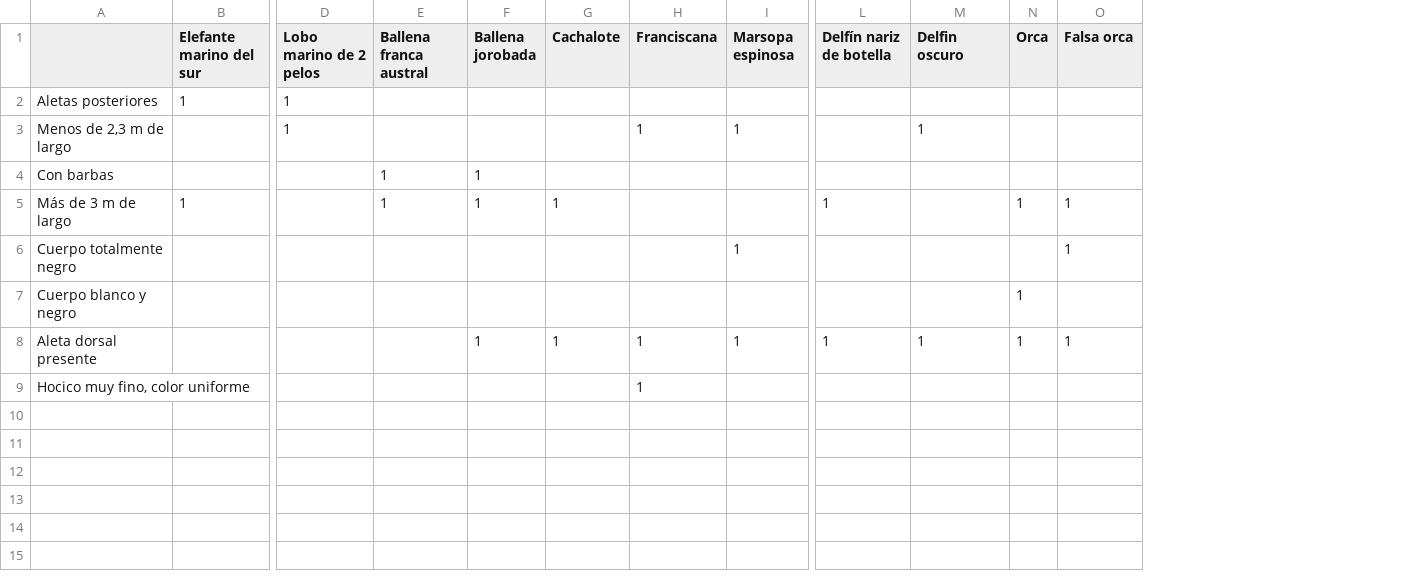
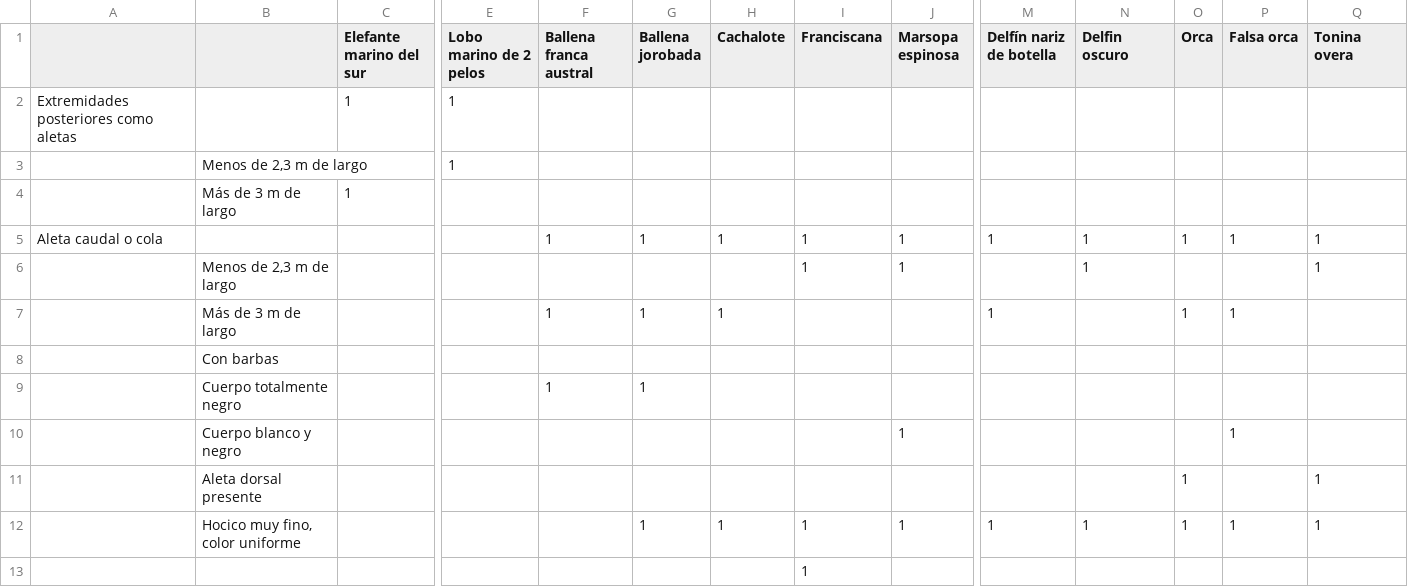
Before and after one commit to luisparravicini/ecofam2-id-species, a CSV file: csv/Tablas de datos ECOFAM - Mamiferos marinos.csv, drawn as a sheet; only a part is shown, gaps mark what is left out; removed rows and columns are numbered as before the commit, all else as after; rows hold the shown columns only; the diff names each change by its address in the sheet, - before the commit and + after, or states it on an @@ line.

Commit message:
importacion de datos

```diff
--- a/csv/Tablas de datos ECOFAM - Mamiferos marinos.csv
+++ b/csv/Tablas de datos ECOFAM - Mamiferos marinos.csv
+column A, row 2: Extremidades posteriores como aletas
+column Q (Tonina overa), row 6: 1; rows 11-12: 1 | 1
-B2: Aletas posteriores
+B2: (empty)
+row 3:  | Menos de 2,3 m de largo |  | 1
+row 4:  | Más de 3 m de largo | 1
+row 5: Aleta caudal o cola |  |  |  | 1 | 1 | 1 | 1 | 1 | 1 | 1 | 1 | 1 | 1
-E6 (Lobo marino de 2 pelos): 1
+E6 (Lobo marino de 2 pelos): (empty)
-row 4: Con barbas |  |  | 1 | 1
-C7 (Elefante marino del sur): 1
+C7 (Elefante marino del sur): (empty)
+row 8:  | Con barbas
+row 9:  | Cuerpo totalmente negro |  |  | 1 | 1
-B10: Cuerpo totalmente negro
+B10: Cuerpo blanco y negro
-B11: Cuerpo blanco y negro
+B11: Aleta dorsal presente
-B12: Aleta dorsal presente
+B12: Hocico muy fino, color uniforme
-B13: Hocico muy fino, color uniforme
+B13: (empty)
```
Also changed, not shown: csv/Tablas de datos ECOFAM - Aves - patas.csv, csv/Tablas de datos ECOFAM - Aves - picos.csv, 3 other files.
